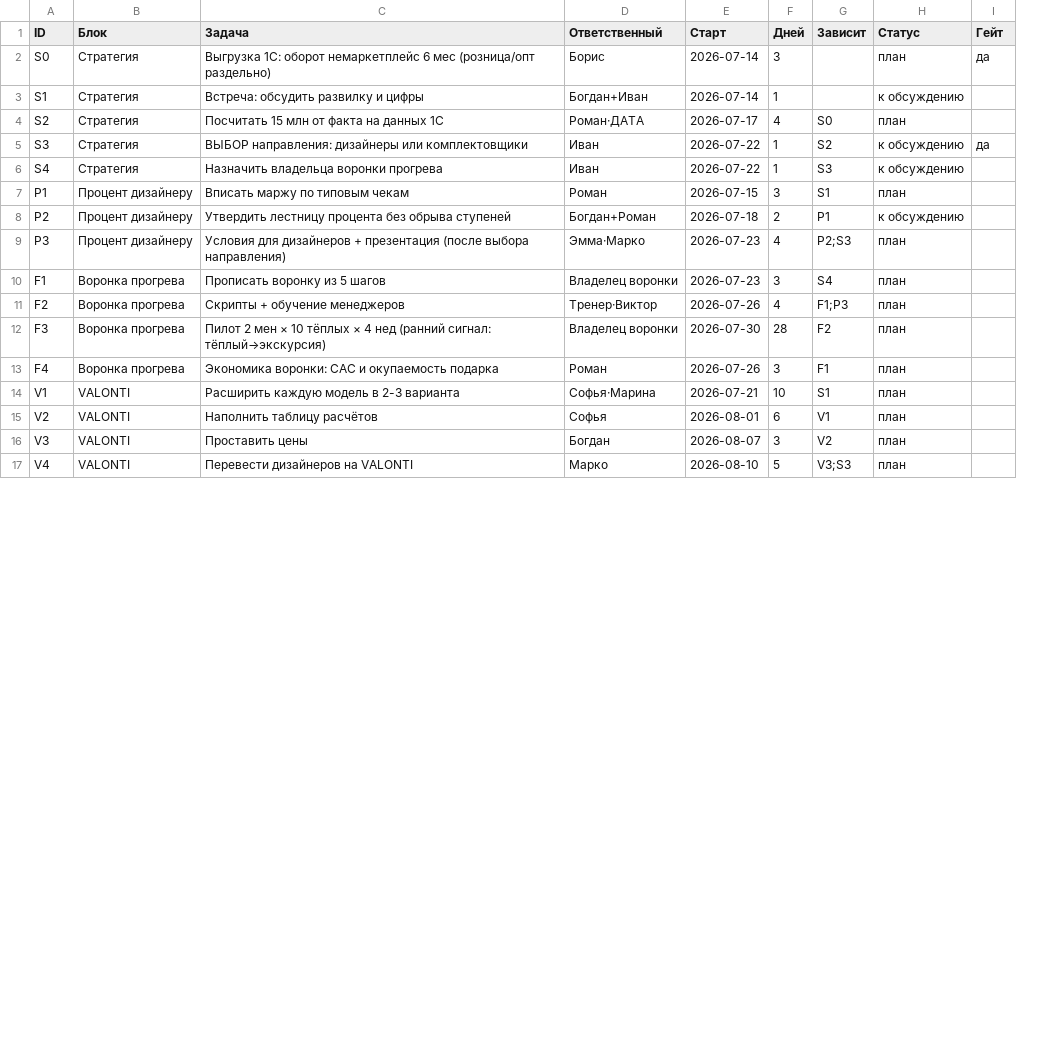
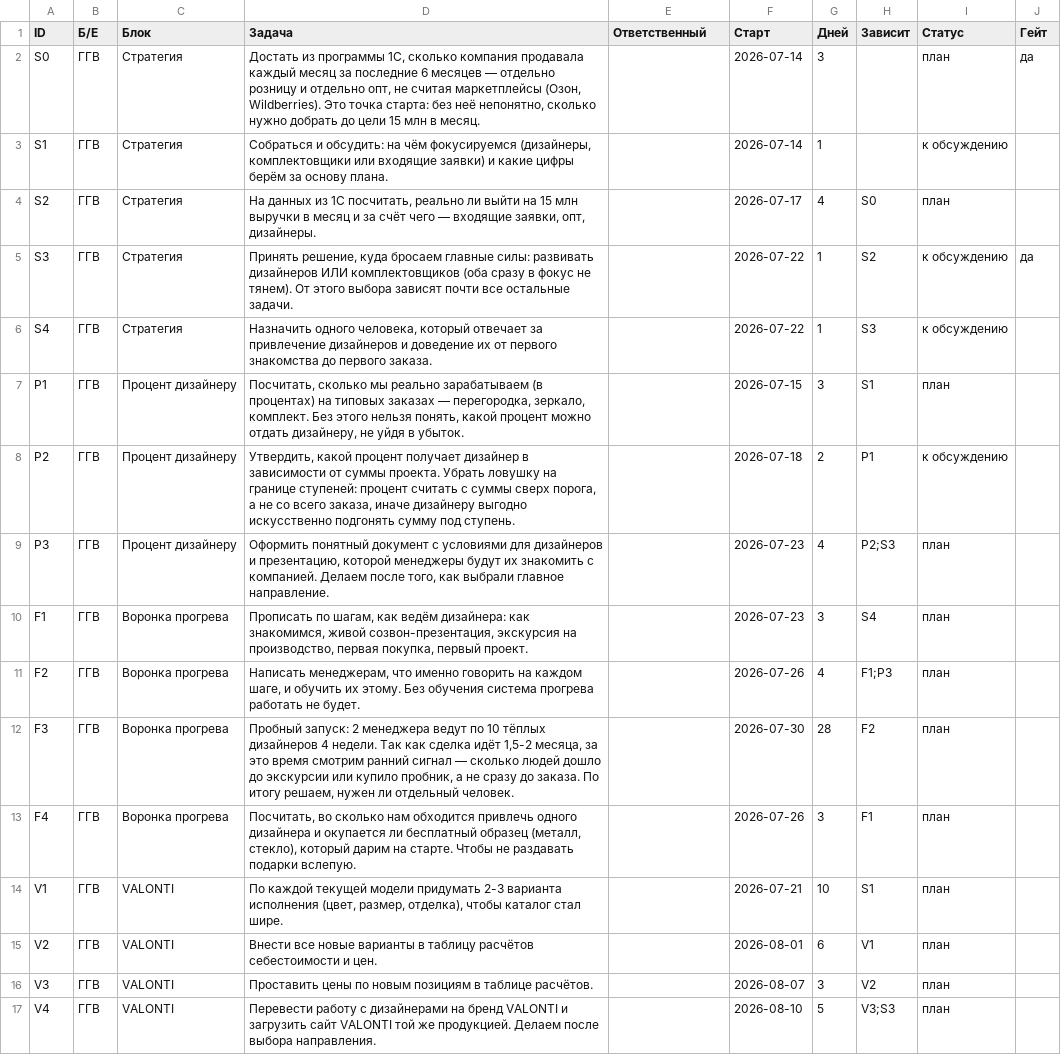
Before and after one commit to oliverjone01-dev/t1, a CSV file: GG-markplan-2026/public/data/gantt-import.csv, drawn as a sheet; only a part is shown; addresses are those after the commit; the diff covers the shown part only; the diff names each change by its address in the sheet, - before the commit and + after, or states it on an @@ line.

```diff
--- a/GG-markplan-2026/public/data/gantt-import.csv
+++ b/GG-markplan-2026/public/data/gantt-import.csv
+column B (Б/Е), rows 2-17: all ГГВ
-D2 (Задача): Выгрузка 1С: оборот немаркетплейс 6 мес (розница/опт раздельно)
+D2 (Задача): Достать из программы 1С, сколько компания продавала каждый месяц за последние 6 месяцев — отдельно розницу и отдельно опт, не считая маркетплейсы (Озон, Wildberries). Это точка старта: без неё непонятно, сколько нужно добрать до цели 15 млн в месяц.
-E2 (Ответственный): Борис
+E2 (Ответственный): (empty)
-D3 (Задача): Встреча: обсудить развилку и цифры
+D3 (Задача): Собраться и обсудить: на чём фокусируемся (дизайнеры, комплектовщики или входящие заявки) и какие цифры берём за основу плана.
-E3 (Ответственный): Богдан+Иван
+E3 (Ответственный): (empty)
-D4 (Задача): Посчитать 15 млн от факта на данных 1С
+D4 (Задача): На данных из 1С посчитать, реально ли выйти на 15 млн выручки в месяц и за счёт чего — входящие заявки, опт, дизайнеры.
-E4 (Ответственный): Роман·ДАТА
+E4 (Ответственный): (empty)
-D5 (Задача): ВЫБОР направления: дизайнеры или комплектовщики
+D5 (Задача): Принять решение, куда бросаем главные силы: развивать дизайнеров ИЛИ комплектовщиков (оба сразу в фокус не тянем). От этого выбора зависят почти все остальные задачи.
-E5:E6 (Ответственный): Иван
+E5:E6 (Ответственный): (empty)
-D6 (Задача): Назначить владельца воронки прогрева
+D6 (Задача): Назначить одного человека, который отвечает за привлечение дизайнеров и доведение их от первого знакомства до первого заказа.
-D7 (Задача): Вписать маржу по типовым чекам
+D7 (Задача): Посчитать, сколько мы реально зарабатываем (в процентах) на типовых заказах — перегородка, зеркало, комплект. Без этого нельзя понять, какой процент можно отдать дизайнеру, не уйдя в убыток.
-E7 (Ответственный): Роман
+E7 (Ответственный): (empty)
-D8 (Задача): Утвердить лестницу процента без обрыва ступеней
+D8 (Задача): Утвердить, какой процент получает дизайнер в зависимости от суммы проекта. Убрать ловушку на границе ступеней: процент считать с суммы сверх порога, а не со всего заказа, иначе дизайнеру выгодно искусственно подгонять сумму под ступень.
-E8 (Ответственный): Богдан+Роман
+E8 (Ответственный): (empty)
-D9 (Задача): Условия для дизайнеров + презентация (после выбора направления)
+D9 (Задача): Оформить понятный документ с условиями для дизайнеров и презентацию, которой менеджеры будут их знакомить с компанией. Делаем после того, как выбрали главное направление.
-E9 (Ответственный): Эмма·Марко
+E9 (Ответственный): (empty)
-D10 (Задача): Прописать воронку из 5 шагов
+D10 (Задача): Прописать по шагам, как ведём дизайнера: как знакомимся, живой созвон-презентация, экскурсия на производство, первая покупка, первый проект.
-E10 (Ответственный): Владелец воронки
+E10 (Ответственный): (empty)
-D11 (Задача): Скрипты + обучение менеджеров
+D11 (Задача): Написать менеджерам, что именно говорить на каждом шаге, и обучить их этому. Без обучения система прогрева работать не будет.
-E11 (Ответственный): Тренер·Виктор
+E11 (Ответственный): (empty)
-D12 (Задача): Пилот 2 мен × 10 тёплых × 4 нед (ранний сигнал: тёплый→экскурсия)
+D12 (Задача): Пробный запуск: 2 менеджера ведут по 10 тёплых дизайнеров 4 недели. Так как сделка идёт 1,5-2 месяца, за это время смотрим ранний сигнал — сколько людей дошло до экскурсии или купило пробник, а не сразу до заказа. По итогу решаем, нужен ли отдельный человек.
-E12 (Ответственный): Владелец воронки
+E12 (Ответственный): (empty)
-D13 (Задача): Экономика воронки: CAC и окупаемость подарка
+D13 (Задача): Посчитать, во сколько нам обходится привлечь одного дизайнера и окупается ли бесплатный образец (металл, стекло), который дарим на старте. Чтобы не раздавать подарки вслепую.
-E13 (Ответственный): Роман
+E13 (Ответственный): (empty)
-D14 (Задача): Расширить каждую модель в 2-3 варианта
+D14 (Задача): По каждой текущей модели придумать 2-3 варианта исполнения (цвет, размер, отделка), чтобы каталог стал шире.
-E14 (Ответственный): Софья·Марина
+E14 (Ответственный): (empty)
-D15 (Задача): Наполнить таблицу расчётов
+D15 (Задача): Внести все новые варианты в таблицу расчётов себестоимости и цен.
-E15 (Ответственный): Софья
+E15 (Ответственный): (empty)
-D16 (Задача): Проставить цены
+D16 (Задача): Проставить цены по новым позициям в таблице расчётов.
-E16 (Ответственный): Богдан
+E16 (Ответственный): (empty)
-D17 (Задача): Перевести дизайнеров на VALONTI
+D17 (Задача): Перевести работу с дизайнерами на бренд VALONTI и загрузить сайт VALONTI той же продукцией. Делаем после выбора направления.
-E17 (Ответственный): Марко
+E17 (Ответственный): (empty)
```
Also changed, not shown: 26 edited cells elsewhere in this file, 1 other file.
